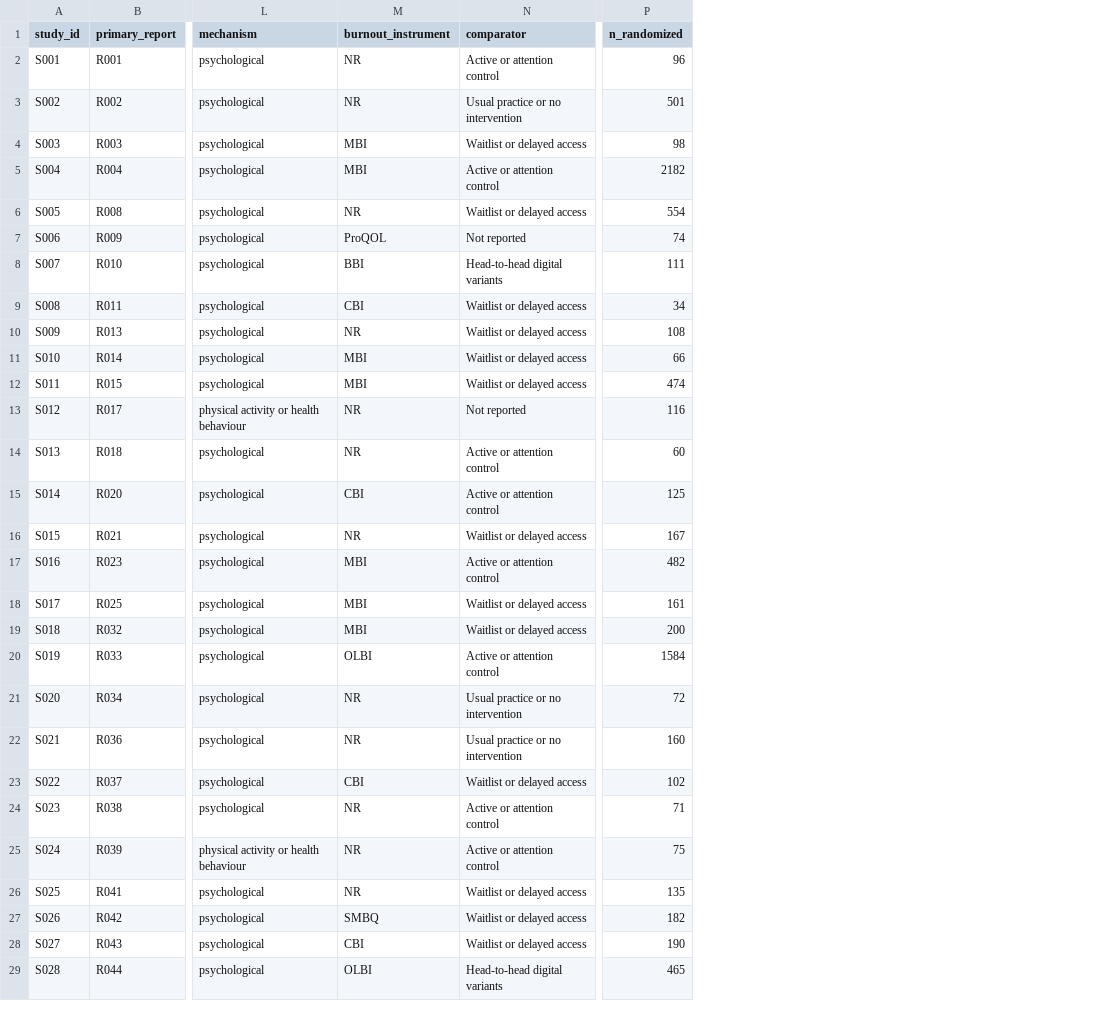
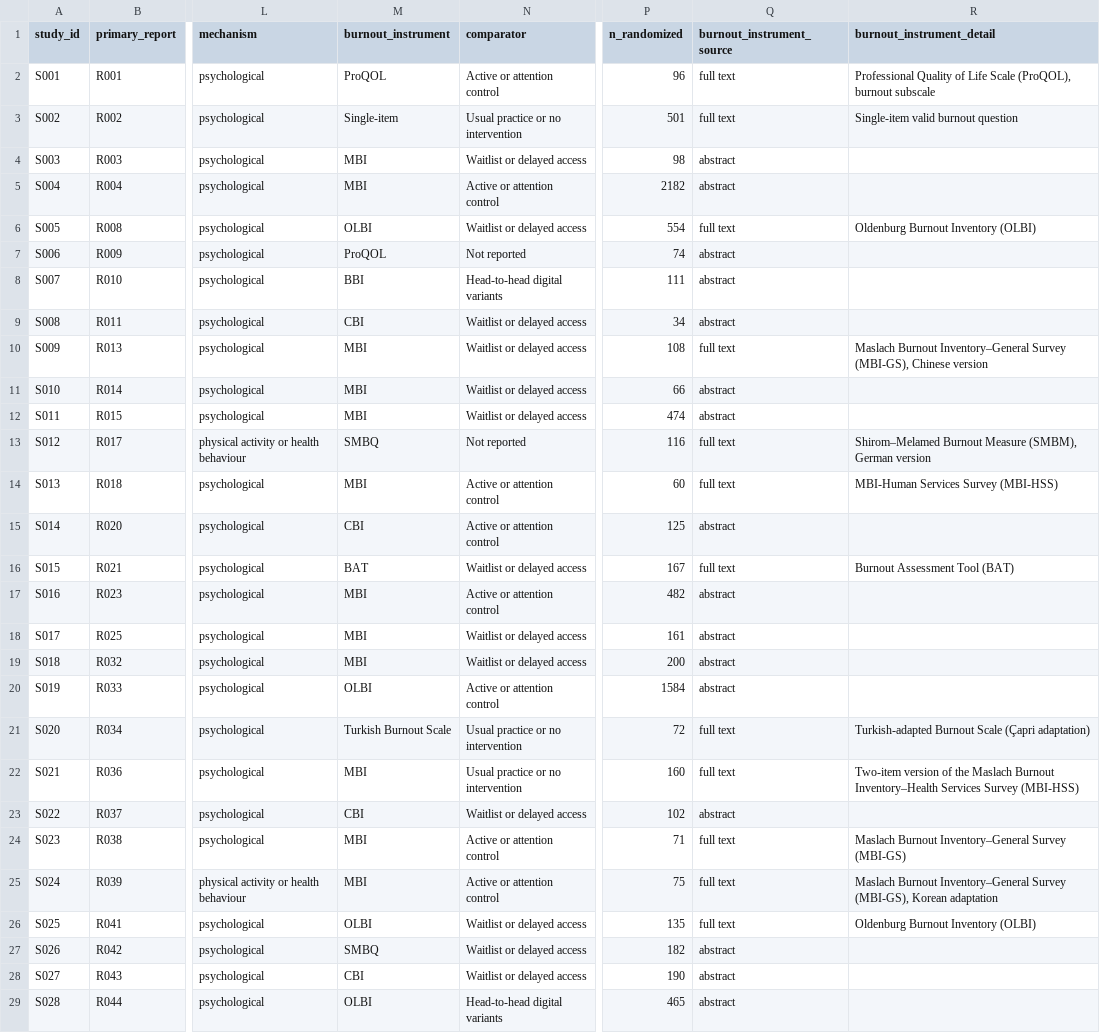
Before and after one commit to fyodora2/5R, a CSV file: data/study_charting.csv, drawn as a sheet; only a part is shown, gaps mark what is left out; the diff covers the shown part only; the diff names each change by its address in the sheet, - before the commit and + after, or states it on an @@ line.

```diff
--- a/data/study_charting.csv
+++ b/data/study_charting.csv
+column Q (burnout_instrument_source), rows 2-29: full text | full text | abstract | abstract | full text | abstract | abstract | abstract | full text | abstract | abstract | full text | full text | abstract | full text | abstract | abstract | abstract | abstract | full text | full text | abstract | full text | full text | full text | abstract | abstract | abstract
+column R (burnout_instrument_detail), rows 2-26: Professional Quality of Life Scale (ProQOL), burnout subscale | Single-item valid burnout question |  |  | Oldenburg Burnout Inventory (OLBI) |  |  |  | Maslach Burnout Inventory–General Survey (MBI-GS), Chinese version |  |  | Shirom–Melamed Burnout Measure (SMBM), German version | MBI-Human Services Survey (MBI-HSS) |  | Burnout Assessment Tool (BAT) |  |  |  |  | Turkish-adapted Burnout Scale (Çapri adaptation) | Two-item version of the Maslach Burnout Inventory–Health Services Survey (MBI-HSS) |  | Maslach Burnout Inventory–General Survey (MBI-GS) | Maslach Burnout Inventory–General Survey (MBI-GS), Korean adaptation | Oldenburg Burnout Inventory (OLBI)
-M2 (burnout_instrument): NR
+M2 (burnout_instrument): ProQOL
-M3 (burnout_instrument): NR
+M3 (burnout_instrument): Single-item
-M6 (burnout_instrument): NR
+M6 (burnout_instrument): OLBI
-M10 (burnout_instrument): NR
+M10 (burnout_instrument): MBI
-M13 (burnout_instrument): NR
+M13 (burnout_instrument): SMBQ
-M14 (burnout_instrument): NR
+M14 (burnout_instrument): MBI
-M16 (burnout_instrument): NR
+M16 (burnout_instrument): BAT
-M21 (burnout_instrument): NR
+M21 (burnout_instrument): Turkish Burnout Scale
-M22 (burnout_instrument): NR
+M22 (burnout_instrument): MBI
-M24:M25 (burnout_instrument): NR
+M24:M25 (burnout_instrument): MBI
-M26 (burnout_instrument): NR
+M26 (burnout_instrument): OLBI
```
Also changed, not shown: 42 edited cells elsewhere in this file, 8 other files.
